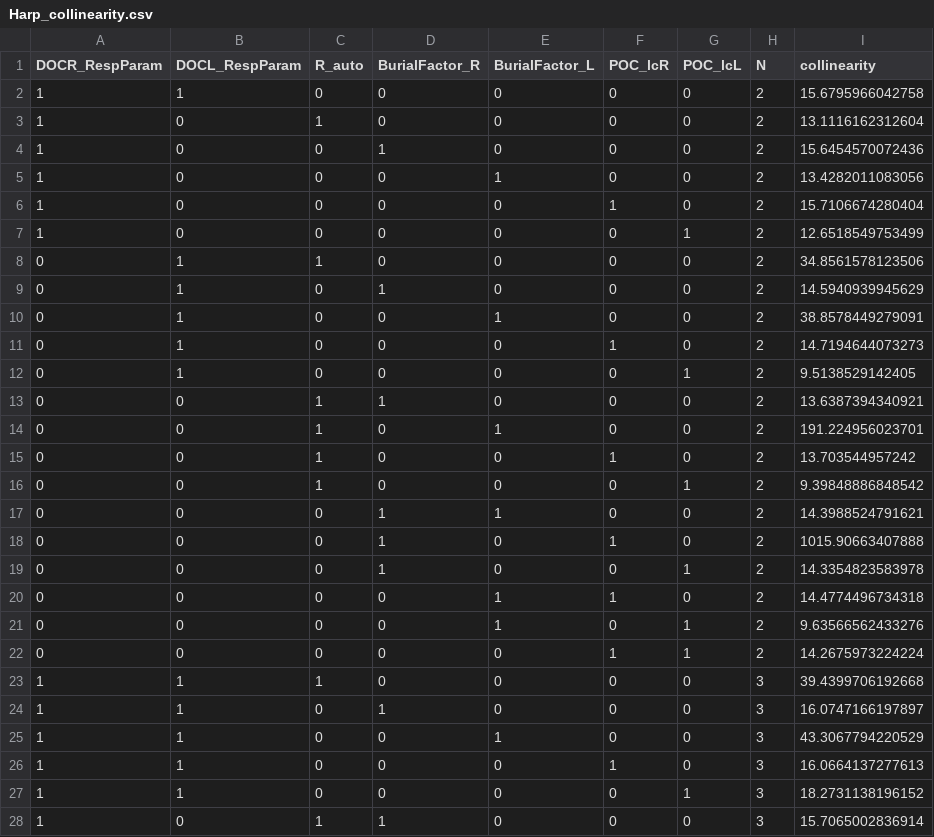
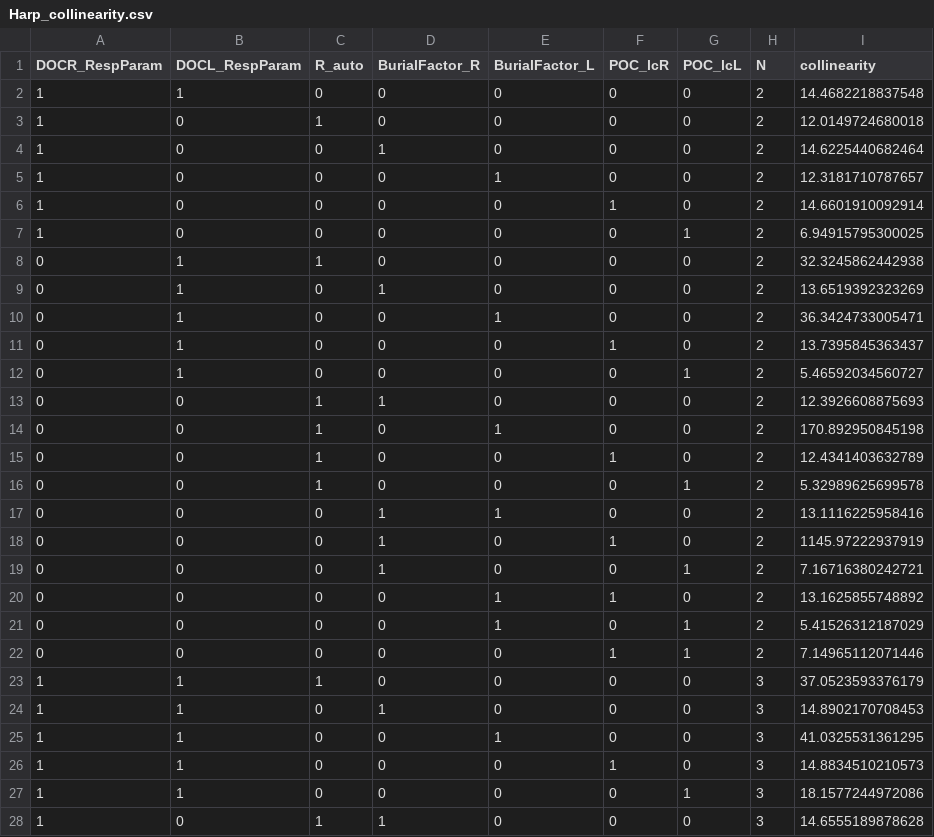
Before and after one commit to GLEON/SOS, a CSV file: R/FMEresults/Harp_collinearity.csv, drawn as a sheet; only a part is shown; the diff covers the shown part only.

```diff
--- a/R/FMEresults/Harp_collinearity.csv
+++ b/R/FMEresults/Harp_collinearity.csv
@@ -1,28 +1,28 @@
 "DOCR_RespParam","DOCL_RespParam","R_auto","BurialFactor_R","BurialFactor_L","POC_lcR","POC_lcL","N","collinearity"
-1,1,0,0,0,0,0,2,15.6795966042758
-1,0,1,0,0,0,0,2,13.1116162312604
-1,0,0,1,0,0,0,2,15.6454570072436
-1,0,0,0,1,0,0,2,13.4282011083056
-1,0,0,0,0,1,0,2,15.7106674280404
-1,0,0,0,0,0,1,2,12.6518549753499
-0,1,1,0,0,0,0,2,34.8561578123506
-0,1,0,1,0,0,0,2,14.5940939945629
-0,1,0,0,1,0,0,2,38.8578449279091
-0,1,0,0,0,1,0,2,14.7194644073273
-0,1,0,0,0,0,1,2,9.5138529142405
-0,0,1,1,0,0,0,2,13.6387394340921
-0,0,1,0,1,0,0,2,191.224956023701
-0,0,1,0,0,1,0,2,13.703544957242
-0,0,1,0,0,0,1,2,9.39848886848542
-0,0,0,1,1,0,0,2,14.3988524791621
-0,0,0,1,0,1,0,2,1015.90663407888
-0,0,0,1,0,0,1,2,14.3354823583978
-0,0,0,0,1,1,0,2,14.4774496734318
-0,0,0,0,1,0,1,2,9.63566562433276
-0,0,0,0,0,1,1,2,14.2675973224224
-1,1,1,0,0,0,0,3,39.4399706192668
-1,1,0,1,0,0,0,3,16.0747166197897
-1,1,0,0,1,0,0,3,43.3067794220529
-1,1,0,0,0,1,0,3,16.0664137277613
-1,1,0,0,0,0,1,3,18.2731138196152
-1,0,1,1,0,0,0,3,15.7065002836914
+1,1,0,0,0,0,0,2,14.4682218837548
+1,0,1,0,0,0,0,2,12.0149724680018
+1,0,0,1,0,0,0,2,14.6225440682464
+1,0,0,0,1,0,0,2,12.3181710787657
+1,0,0,0,0,1,0,2,14.6601910092914
+1,0,0,0,0,0,1,2,6.94915795300025
+0,1,1,0,0,0,0,2,32.3245862442938
+0,1,0,1,0,0,0,2,13.6519392323269
+0,1,0,0,1,0,0,2,36.3424733005471
+0,1,0,0,0,1,0,2,13.7395845363437
+0,1,0,0,0,0,1,2,5.46592034560727
+0,0,1,1,0,0,0,2,12.3926608875693
+0,0,1,0,1,0,0,2,170.892950845198
+0,0,1,0,0,1,0,2,12.4341403632789
+0,0,1,0,0,0,1,2,5.32989625699578
+0,0,0,1,1,0,0,2,13.1116225958416
+0,0,0,1,0,1,0,2,1145.97222937919
+0,0,0,1,0,0,1,2,7.16716380242721
+0,0,0,0,1,1,0,2,13.1625855748892
+0,0,0,0,1,0,1,2,5.41526312187029
+0,0,0,0,0,1,1,2,7.14965112071446
+1,1,1,0,0,0,0,3,37.0523593376179
+1,1,0,1,0,0,0,3,14.8902170708453
+1,1,0,0,1,0,0,3,41.0325531361295
+1,1,0,0,0,1,0,3,14.8834510210573
+1,1,0,0,0,0,1,3,18.1577244972086
+1,0,1,1,0,0,0,3,14.6555189878628
```
Also changed, not shown: 93 edited cells elsewhere in this file, 5 other files.
